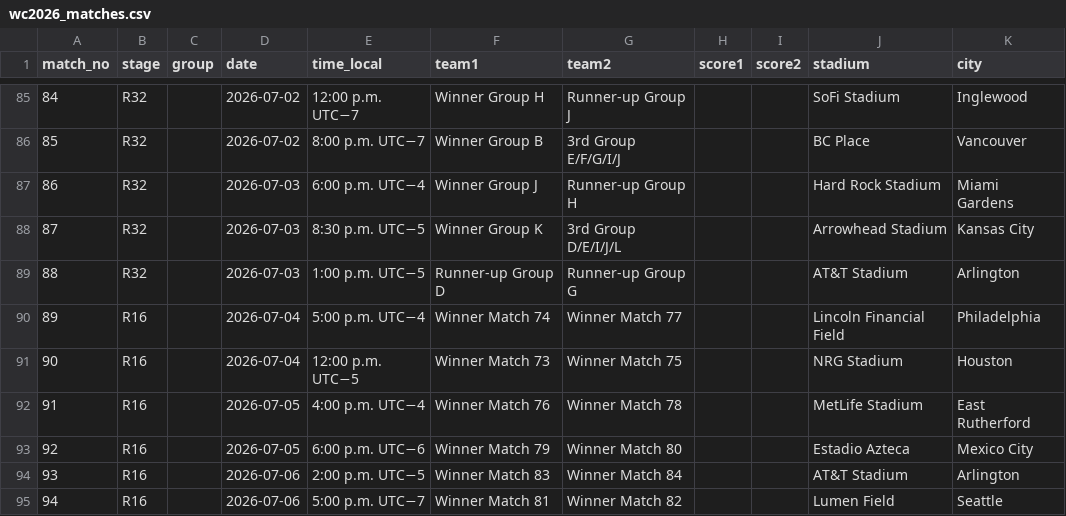
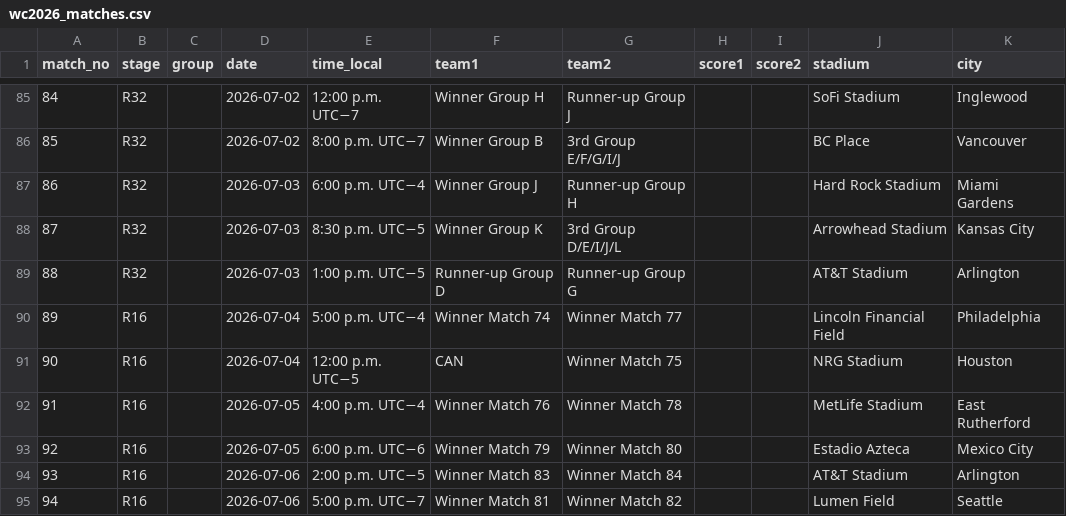
Before and after one commit to scalonico/mundial26, a CSV file: data/wc2026_matches.csv, drawn as a sheet; only a part is shown, gaps mark what is left out.

```diff
--- a/data/wc2026_matches.csv
+++ b/data/wc2026_matches.csv
@@ -90,3 +90,3 @@ match_no,stage,group,date,time_local,team1,team2,score1,score2,stadium,city
 89,R16,,2026-07-04,5:00 p.m. UTC−4,Winner Match 74,Winner Match 77,,,Lincoln Financial Field,Philadelphia
-90,R16,,2026-07-04,12:00 p.m. UTC−5,Winner Match 73,Winner Match 75,,,NRG Stadium,Houston
+90,R16,,2026-07-04,12:00 p.m. UTC−5,CAN,Winner Match 75,,,NRG Stadium,Houston
 91,R16,,2026-07-05,4:00 p.m. UTC−4,Winner Match 76,Winner Match 78,,,MetLife Stadium,East Rutherford
```
